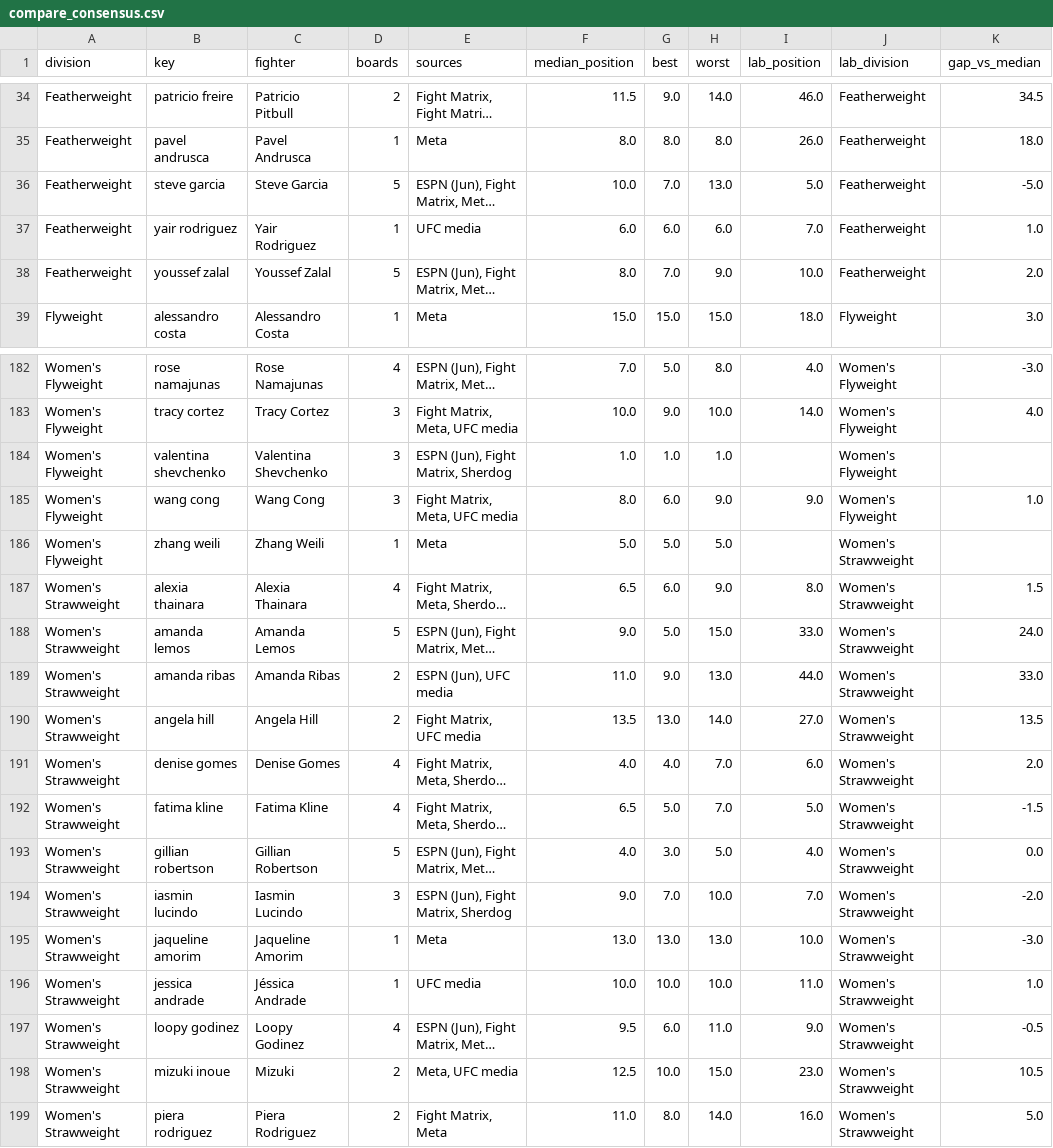
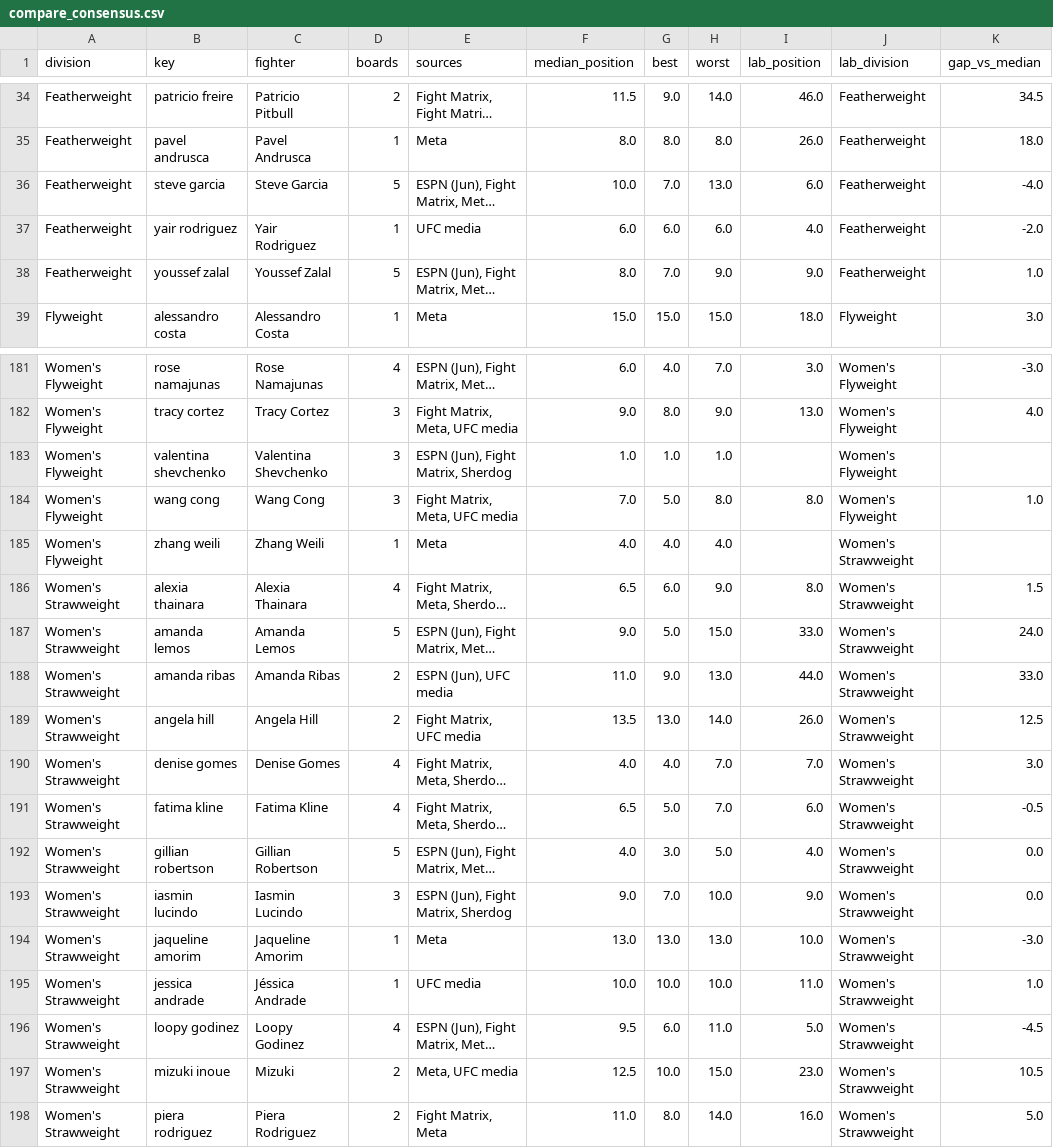
Before and after one commit to braytonsmith-dev/real-fighter-rankings, a CSV file: outputs/compare_consensus.csv, drawn as a sheet; only a part is shown, gaps mark what is left out; long unchanged cells end in …; addresses are those after the commit; the diff covers the shown part only; the diff names each change by its address in the sheet, - before the commit and + after, or states it on an @@ line.

```diff
--- a/outputs/compare_consensus.csv
+++ b/outputs/compare_consensus.csv
-I36 (lab_position): 5.0
+I36 (lab_position): 6.0
-K36 (gap_vs_median): -5.0
+K36 (gap_vs_median): -4.0
-I37 (lab_position): 7.0
+I37 (lab_position): 4.0
-K37 (gap_vs_median): 1.0
+K37 (gap_vs_median): -2.0
-I38 (lab_position): 10.0
+I38 (lab_position): 9.0
-K38 (gap_vs_median): 2.0
+K38 (gap_vs_median): 1.0
-F181 (median_position): 7.0
+F181 (median_position): 6.0
-G181 (best): 5.0
+G181 (best): 4.0
-H181 (worst): 8.0
+H181 (worst): 7.0
-I181 (lab_position): 4.0
+I181 (lab_position): 3.0
-F182 (median_position): 10.0
+F182 (median_position): 9.0
-G182 (best): 9.0
+G182 (best): 8.0
-H182 (worst): 10.0
+H182 (worst): 9.0
-I182 (lab_position): 14.0
+I182 (lab_position): 13.0
-F184 (median_position): 8.0
+F184 (median_position): 7.0
-G184 (best): 6.0
+G184 (best): 5.0
-H184 (worst): 9.0
+H184 (worst): 8.0
-I184 (lab_position): 9.0
+I184 (lab_position): 8.0
-F185 (median_position): 5.0
+F185 (median_position): 4.0
-G185 (best): 5.0
+G185 (best): 4.0
-H185 (worst): 5.0
+H185 (worst): 4.0
-I189 (lab_position): 27.0
+I189 (lab_position): 26.0
-K189 (gap_vs_median): 13.5
+K189 (gap_vs_median): 12.5
-I190 (lab_position): 6.0
+I190 (lab_position): 7.0
-K190 (gap_vs_median): 2.0
+K190 (gap_vs_median): 3.0
-I191 (lab_position): 5.0
+I191 (lab_position): 6.0
-K191 (gap_vs_median): -1.5
+K191 (gap_vs_median): -0.5
-I193 (lab_position): 7.0
+I193 (lab_position): 9.0
-K193 (gap_vs_median): -2.0
+K193 (gap_vs_median): 0.0
-I196 (lab_position): 9.0
+I196 (lab_position): 5.0
-K196 (gap_vs_median): -0.5
+K196 (gap_vs_median): -4.5
```
Also changed, not shown: 1 removed row and 99 edited cells elsewhere in this file, outputs/audit_top30.csv, outputs/card_quality_bouts.csv, 38 other files.
